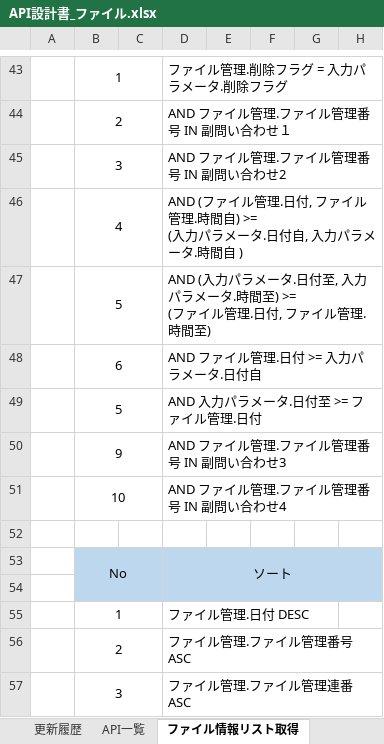
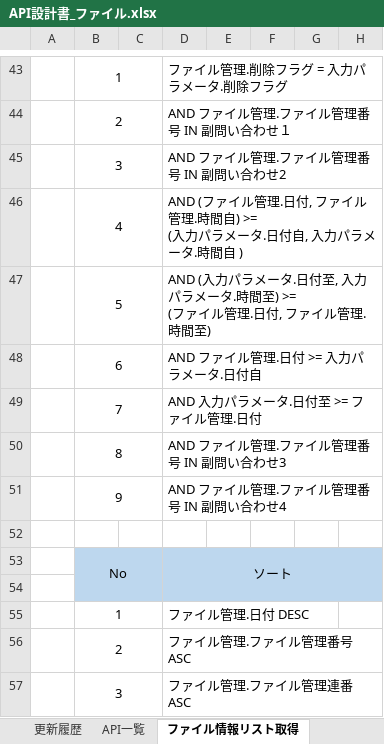
Before and after one commit to FujiwaraYuki0002/FileManagementSystem_Doc, an Excel workbook: API設計書/API設計書_ファイル.xlsx, sheet ファイル情報リスト取得, drawn as a sheet; only a part is shown, gaps mark what is left out; values as stored, in another font and other column widths than the file's, no borders; the diff names each change by its address in the sheet, - before the commit and + after, or states it on an @@ line.

```diff
--- a/API設計書/API設計書_ファイル.xlsx (sheet ファイル情報リスト取得)
+++ b/API設計書/API設計書_ファイル.xlsx (sheet ファイル情報リスト取得)
-B49: 5
+B49: 7
-B50: 9
+B50: 8
-B51: 10
+B51: 9
```
Also changed, not shown: sheet 更新履歴, sheet 表紙.
